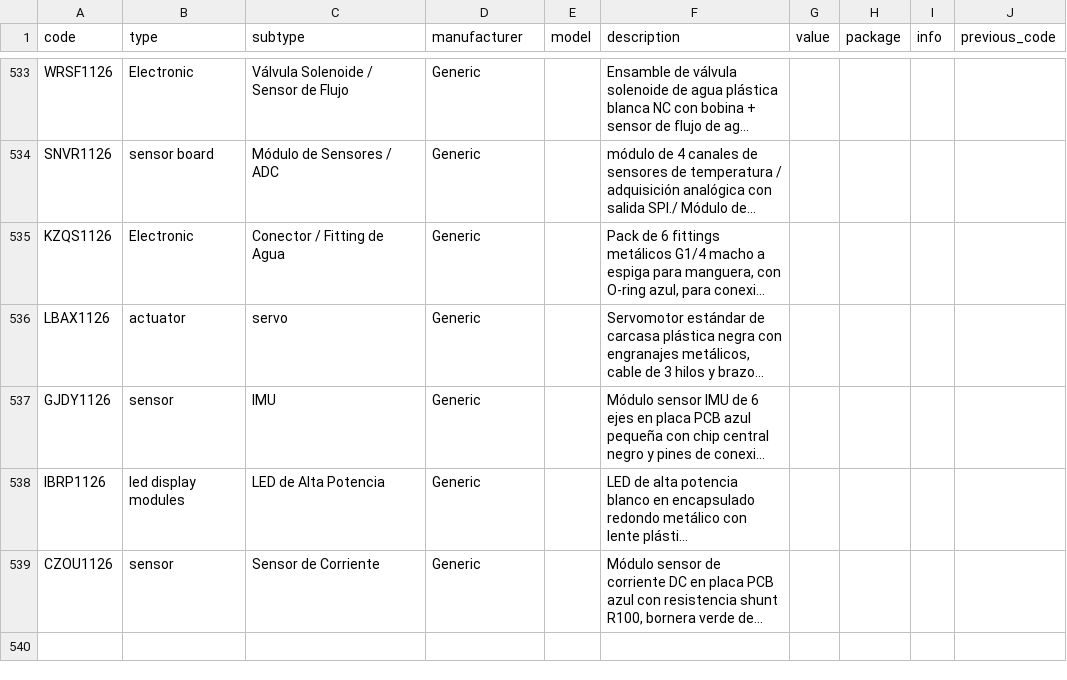
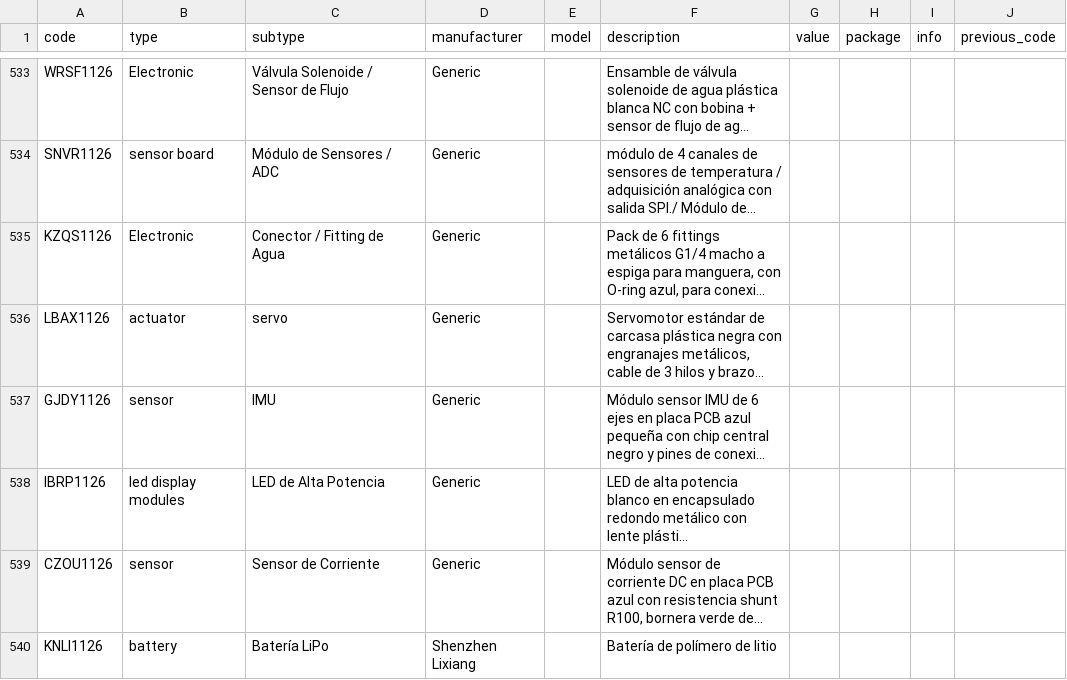
Before and after one commit to DeltaLabo/inventory, a CSV file: data/details.csv, drawn as a sheet; only a part is shown, gaps mark what is left out; long unchanged cells end in …; the diff names each change by its address in the sheet, - before the commit and + after, or states it on an @@ line.

Commit message:
Save inventory addition ff1b1ba57563438ab6e01d05769b0248: KNLI1126

```diff
--- a/data/details.csv
+++ b/data/details.csv
+row 540: KNLI1126 | battery | Batería LiPo | Shenzhen Lixiang |  | Batería de polímero de litio
```
Also changed, not shown: data/locations.csv, 1 other file.
